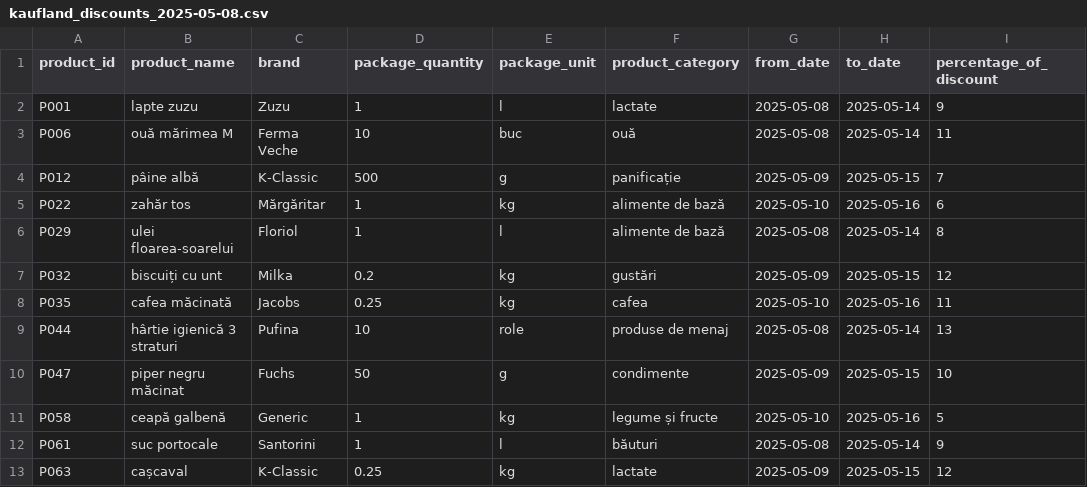
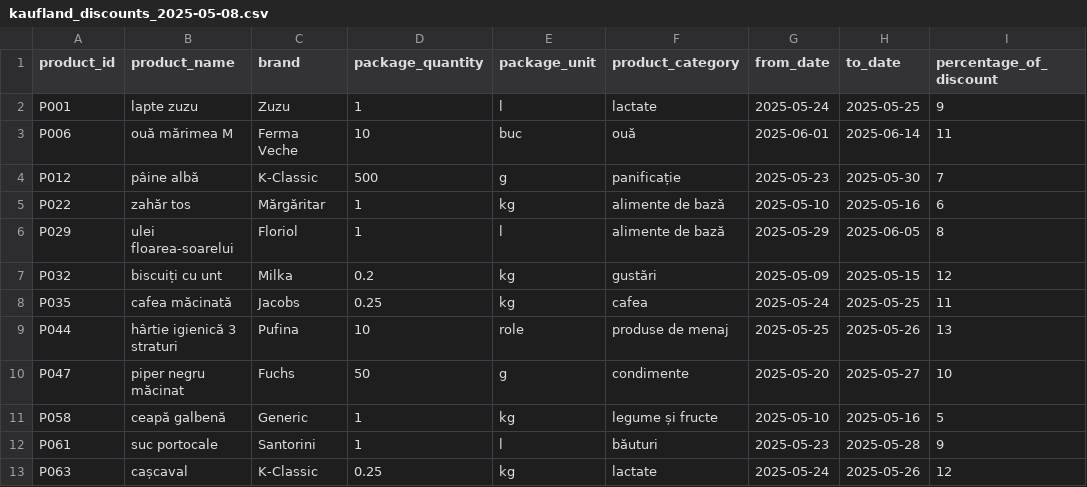
Before and after one commit to VladMoticica/AccesaCodingChallenge, a CSV file: src/main/resources/data/kaufland_discounts_2025-05-08.csv, drawn as a sheet.

```diff
--- a/src/main/resources/data/kaufland_discounts_2025-05-08.csv
+++ b/src/main/resources/data/kaufland_discounts_2025-05-08.csv
@@ -1,13 +1,13 @@
 product_id;product_name;brand;package_quantity;package_unit;product_category;from_date;to_date;percentage_of_discount
-P001;lapte zuzu;Zuzu;1;l;lactate;2025-05-08;2025-05-14;9
-P006;ouă mărimea M;Ferma Veche;10;buc;ouă;2025-05-08;2025-05-14;11
-P012;pâine albă;K-Classic;500;g;panificație;2025-05-09;2025-05-15;7
+P001;lapte zuzu;Zuzu;1;l;lactate;2025-05-24;2025-05-25;9
+P006;ouă mărimea M;Ferma Veche;10;buc;ouă;2025-06-01;2025-06-14;11
+P012;pâine albă;K-Classic;500;g;panificație;2025-05-23;2025-05-30;7
 P022;zahăr tos;Mărgăritar;1;kg;alimente de bază;2025-05-10;2025-05-16;6
-P029;ulei floarea-soarelui;Floriol;1;l;alimente de bază;2025-05-08;2025-05-14;8
+P029;ulei floarea-soarelui;Floriol;1;l;alimente de bază;2025-05-29;2025-06-05;8
 P032;biscuiți cu unt;Milka;0.2;kg;gustări;2025-05-09;2025-05-15;12
-P035;cafea măcinată;Jacobs;0.25;kg;cafea;2025-05-10;2025-05-16;11
-P044;hârtie igienică 3 straturi;Pufina;10;role;produse de menaj;2025-05-08;2025-05-14;13
-P047;piper negru măcinat;Fuchs;50;g;condimente;2025-05-09;2025-05-15;10
+P035;cafea măcinată;Jacobs;0.25;kg;cafea;2025-05-24;2025-05-25;11
+P044;hârtie igienică 3 straturi;Pufina;10;role;produse de menaj;2025-05-25;2025-05-26;13
+P047;piper negru măcinat;Fuchs;50;g;condimente;2025-05-20;2025-05-27;10
 P058;ceapă galbenă;Generic;1;kg;legume și fructe;2025-05-10;2025-05-16;5
-P061;suc portocale;Santorini;1;l;băuturi;2025-05-08;2025-05-14;9
-P063;cașcaval;K-Classic;0.25;kg;lactate;2025-05-09;2025-05-15;12
+P061;suc portocale;Santorini;1;l;băuturi;2025-05-23;2025-05-28;9
+P063;cașcaval;K-Classic;0.25;kg;lactate;2025-05-24;2025-05-26;12
```
Also changed, not shown: src/main/resources/data/kaufland_discounts_2025-05-01.csv, src/main/resources/data/lidl_discounts_2025-05-01.csv, 3 other files.
